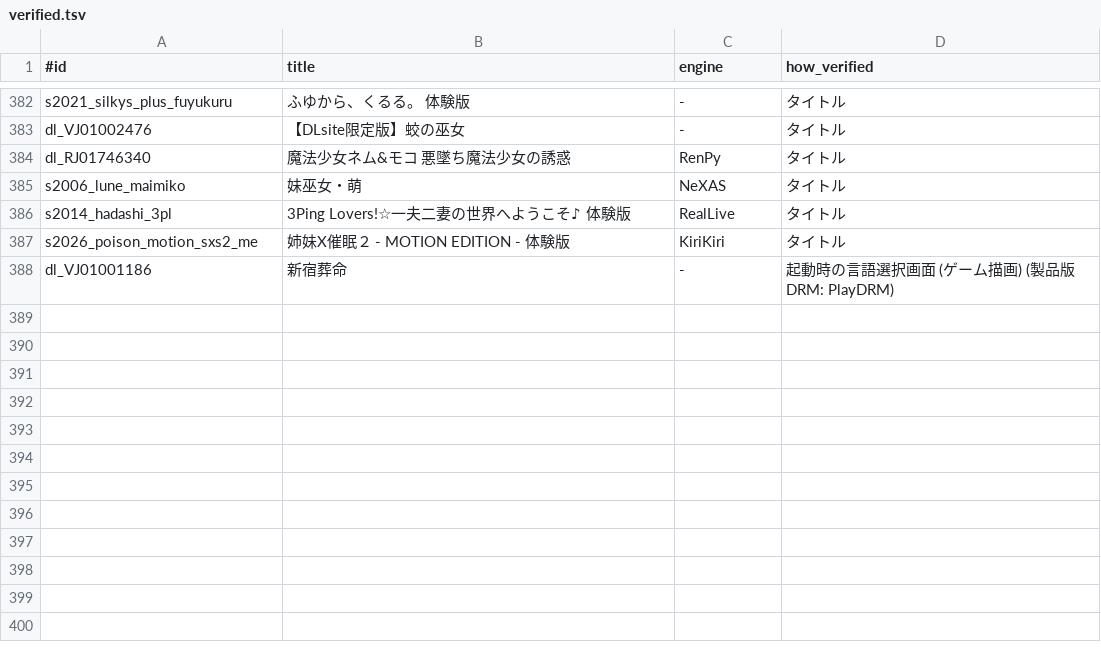
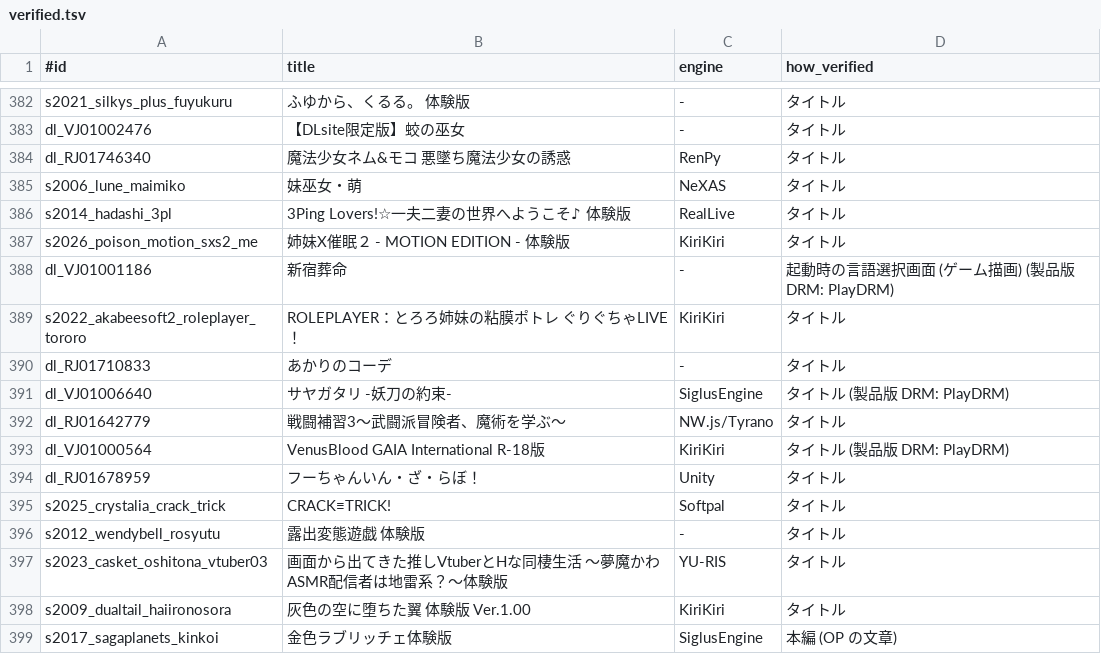
Before and after one commit to a-kaibu/vnbox, a TSV file: results/verified.tsv, drawn as a sheet; only a part is shown, gaps mark what is left out; the diff names each change by its address in the sheet, - before the commit and + after, or states it on an @@ line.

```diff
--- a/results/verified.tsv
+++ b/results/verified.tsv
+row 389: s2022_akabeesoft2_roleplayer_tororo | ROLEPLAYER：とろろ姉妹の粘膜ポトレ ぐりぐちゃLIVE！ | KiriKiri | タイトル
+row 390: dl_RJ01710833 | あかりのコーデ | - | タイトル
+row 391: dl_VJ01006640 | サヤガタリ -妖刀の約束- | SiglusEngine | タイトル (製品版 DRM: PlayDRM)
+row 392: dl_RJ01642779 | 戦闘補習3～武闘派冒険者、魔術を学ぶ～ | NW.js/Tyrano | タイトル
+row 393: dl_VJ01000564 | VenusBlood GAIA International R-18版 | KiriKiri | タイトル (製品版 DRM: PlayDRM)
+row 394: dl_RJ01678959 | フーちゃんいん・ざ・らぼ！ | Unity | タイトル
+row 395: s2025_crystalia_crack_trick | CRACK≡TRICK! | Softpal | タイトル
+row 396: s2012_wendybell_rosyutu | 露出変態遊戯 体験版 | - | タイトル
+row 397: s2023_casket_oshitona_vtuber03 | 画面から出てきた推しVtuberとHな同棲生活 ～夢魔かわASMR配信者は地雷系？～体験版 | YU-RIS | タイトル
+row 398: s2009_dualtail_haiironosora | 灰色の空に堕ちた翼 体験版 Ver.1.00 | KiriKiri | タイトル
+row 399: s2017_sagaplanets_kinkoi | 金色ラブリッチェ体験版 | SiglusEngine | 本編 (OP の文章)
```
Also changed, not shown: 1 other file.
